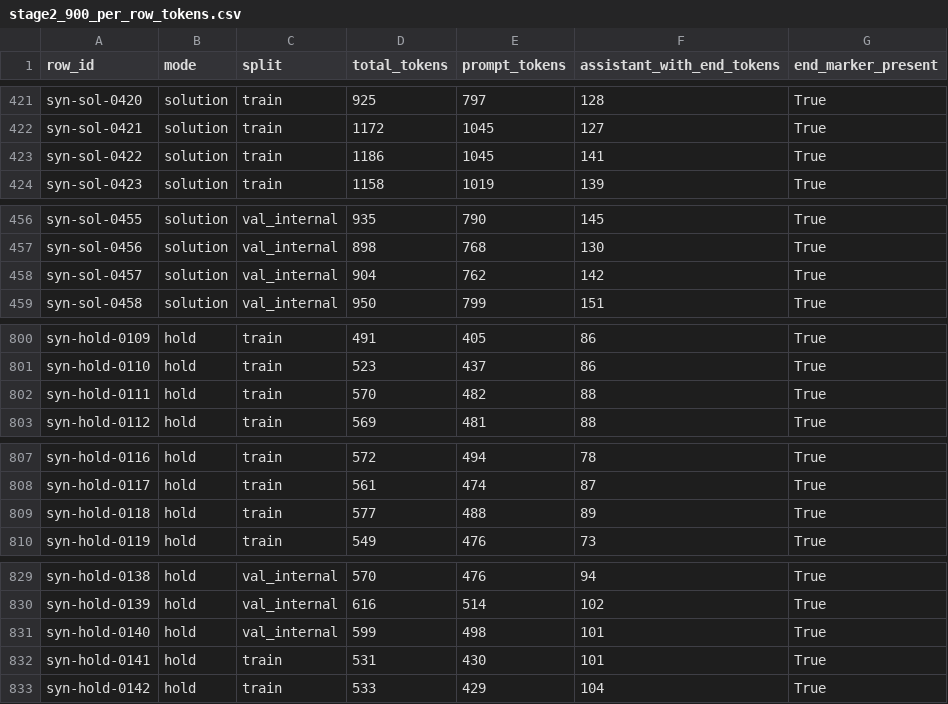
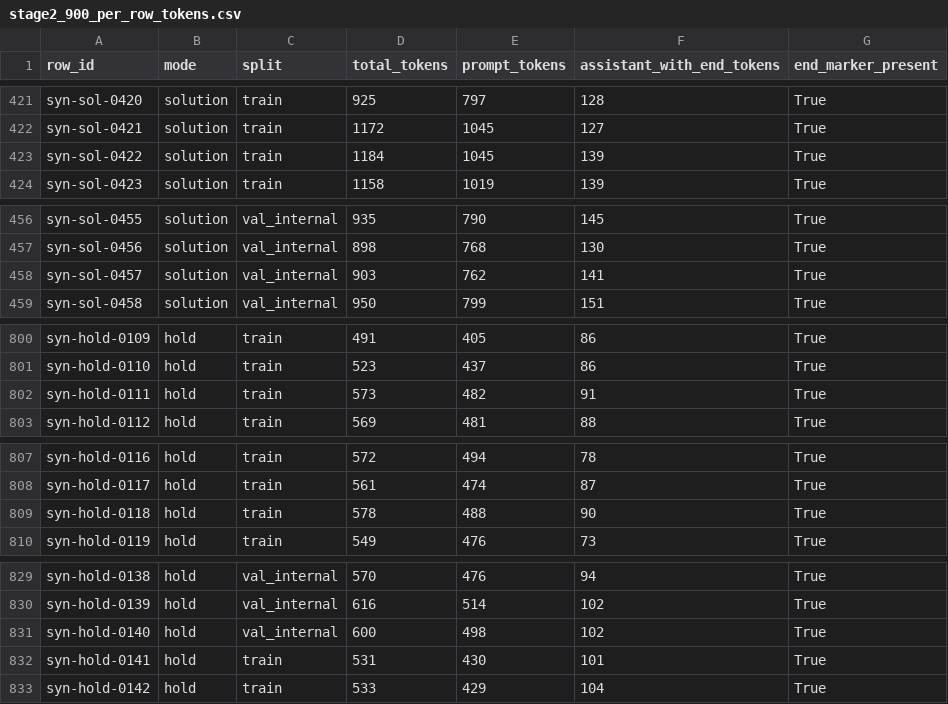
Before and after one commit to rnehdud/ppopy, a CSV file: courses/ai-applications/experiments/cos-agent/data/qlora/v2/validation/stage2_900_per_row_tokens.csv, drawn as a sheet; only a part is shown, gaps mark what is left out; the diff covers the shown part only.

```diff
--- a/courses/ai-applications/experiments/cos-agent/data/qlora/v2/validation/stage2_900_per_row_tokens.csv
+++ b/courses/ai-applications/experiments/cos-agent/data/qlora/v2/validation/stage2_900_per_row_tokens.csv
@@ -422,3 +422,3 @@ syn-sol-0420,solution,train,925,797,128,True
 syn-sol-0421,solution,train,1172,1045,127,True
-syn-sol-0422,solution,train,1186,1045,141,True
+syn-sol-0422,solution,train,1184,1045,139,True
 syn-sol-0423,solution,train,1158,1019,139,True
@@ -457,3 +457,3 @@ syn-sol-0455,solution,val_internal,935,790,145,True
 syn-sol-0456,solution,val_internal,898,768,130,True
-syn-sol-0457,solution,val_internal,904,762,142,True
+syn-sol-0457,solution,val_internal,903,762,141,True
 syn-sol-0458,solution,val_internal,950,799,151,True
@@ -801,3 +801,3 @@ syn-hold-0109,hold,train,491,405,86,True
 syn-hold-0110,hold,train,523,437,86,True
-syn-hold-0111,hold,train,570,482,88,True
+syn-hold-0111,hold,train,573,482,91,True
 syn-hold-0112,hold,train,569,481,88,True
@@ -808,3 +808,3 @@ syn-hold-0116,hold,train,572,494,78,True
 syn-hold-0117,hold,train,561,474,87,True
-syn-hold-0118,hold,train,577,488,89,True
+syn-hold-0118,hold,train,578,488,90,True
 syn-hold-0119,hold,train,549,476,73,True
@@ -830,3 +830,3 @@ syn-hold-0138,hold,val_internal,570,476,94,True
 syn-hold-0139,hold,val_internal,616,514,102,True
-syn-hold-0140,hold,val_internal,599,498,101,True
+syn-hold-0140,hold,val_internal,600,498,102,True
 syn-hold-0141,hold,train,531,430,101,True
```
Also changed, not shown: 16 edited cells elsewhere in this file, 13 other files.
